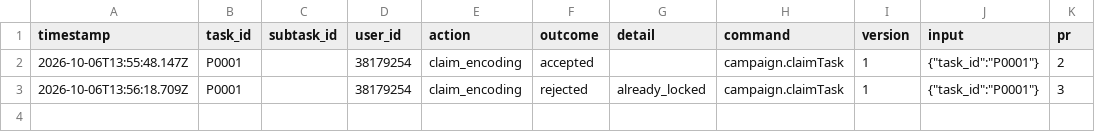
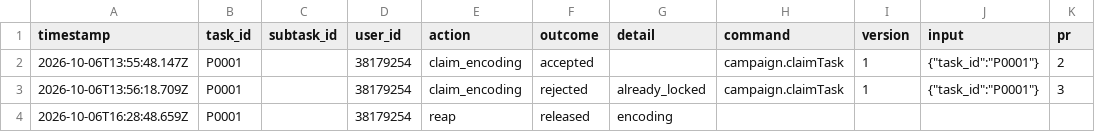
Before and after one commit to ohwjd/test-20261005-2, a CSV file: tracking/history.csv, drawn as a sheet.

```diff
--- a/tracking/history.csv
+++ b/tracking/history.csv
@@ -3 +3,2 @@ timestamp,task_id,subtask_id,user_id,action,outcome,detail,command,version,input
 2026-10-06T13:56:18.709Z,P0001,,38179254,claim_encoding,rejected,already_locked,campaign.claimTask,1,"{""task_id"":""P0001""}",3
+2026-10-06T16:28:48.659Z,P0001,,38179254,reap,released,encoding,,,,
```
Also changed, not shown: 1 other file.
